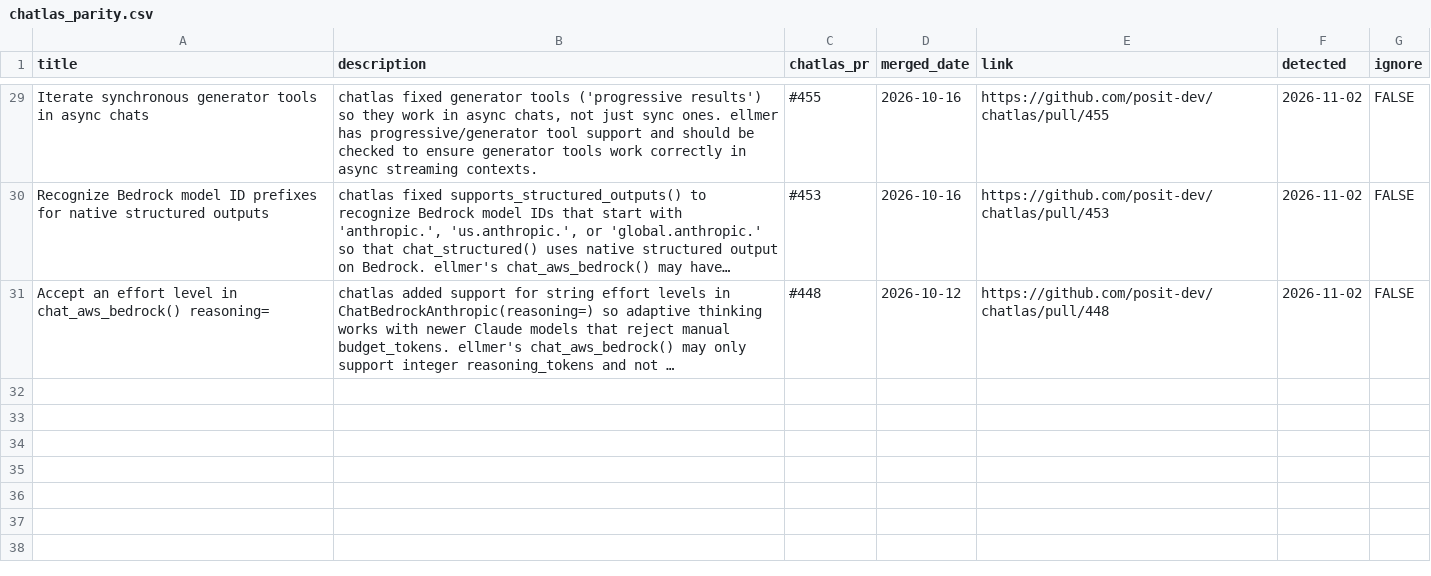
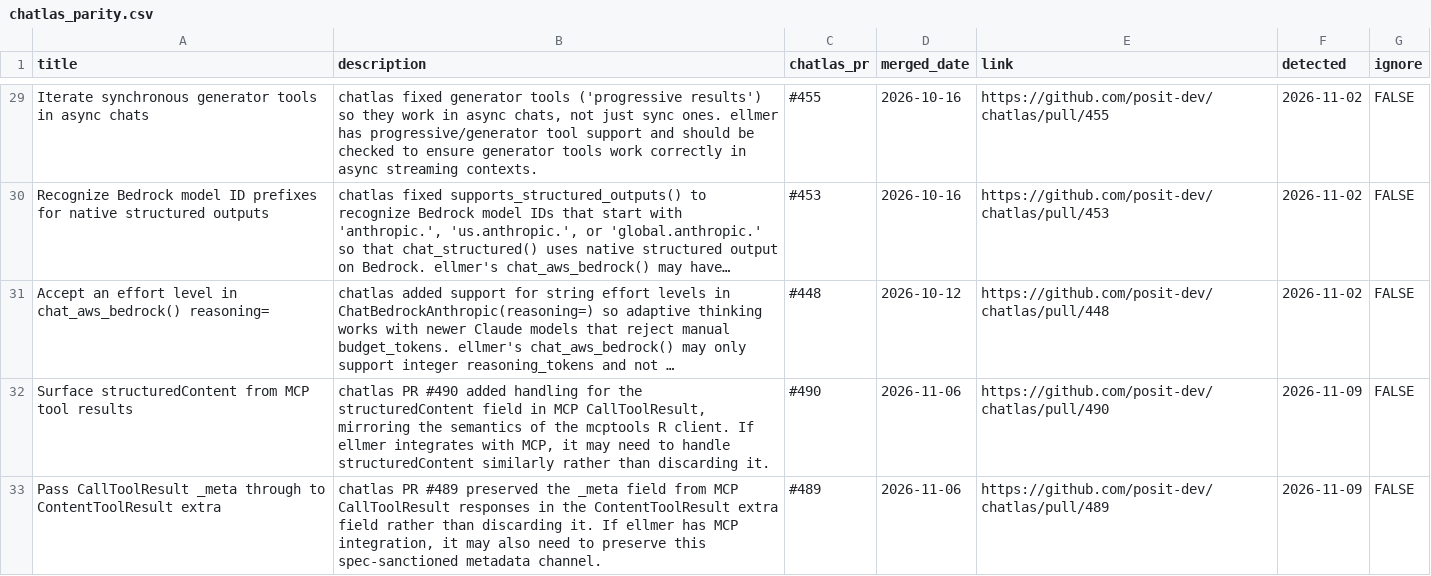
Before and after one commit to thisisnic/ellmer-maintenance, a CSV file: chatlas_parity.csv, drawn as a sheet; only a part is shown, gaps mark what is left out; long unchanged cells end in …; the diff names each change by its address in the sheet, - before the commit and + after, or states it on an @@ line.

```diff
--- a/chatlas_parity.csv
+++ b/chatlas_parity.csv
+row 32: Surface structuredContent from MCP tool results | chatlas PR #490 added handling for the structuredContent field in MCP CallToolResult, mirroring the semantics of the mcptools R client. If ellmer integrates with MCP, it may need to handle structuredContent similarly rather than discarding it. | #490 | 2026-11-06 | https://github.com/posit-dev/chatlas/pull/490 | 2026-11-09 | FALSE
+row 33: Pass CallToolResult _meta through to ContentToolResult extra | chatlas PR #489 preserved the _meta field from MCP CallToolResult responses in the ContentToolResult extra field rather than discarding it. If ellmer has MCP integration, it may also need to preserve this spec-sanctioned metadata channel. | #489 | 2026-11-06 | https://github.com/posit-dev/chatlas/pull/489 | 2026-11-09 | FALSE
```
Also changed, not shown: reported.csv.
